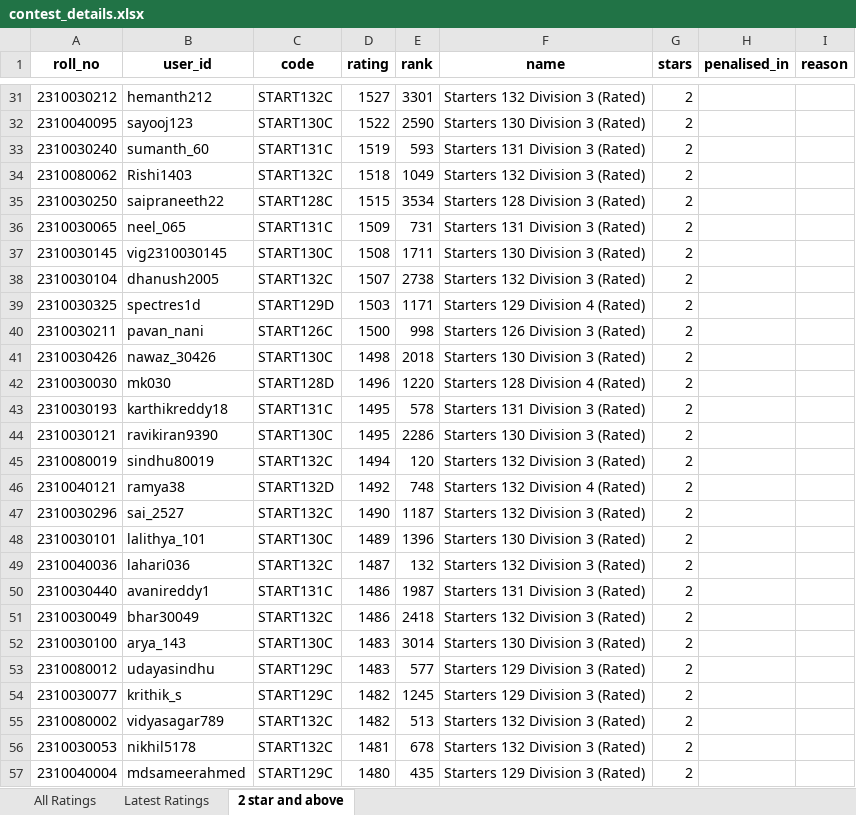
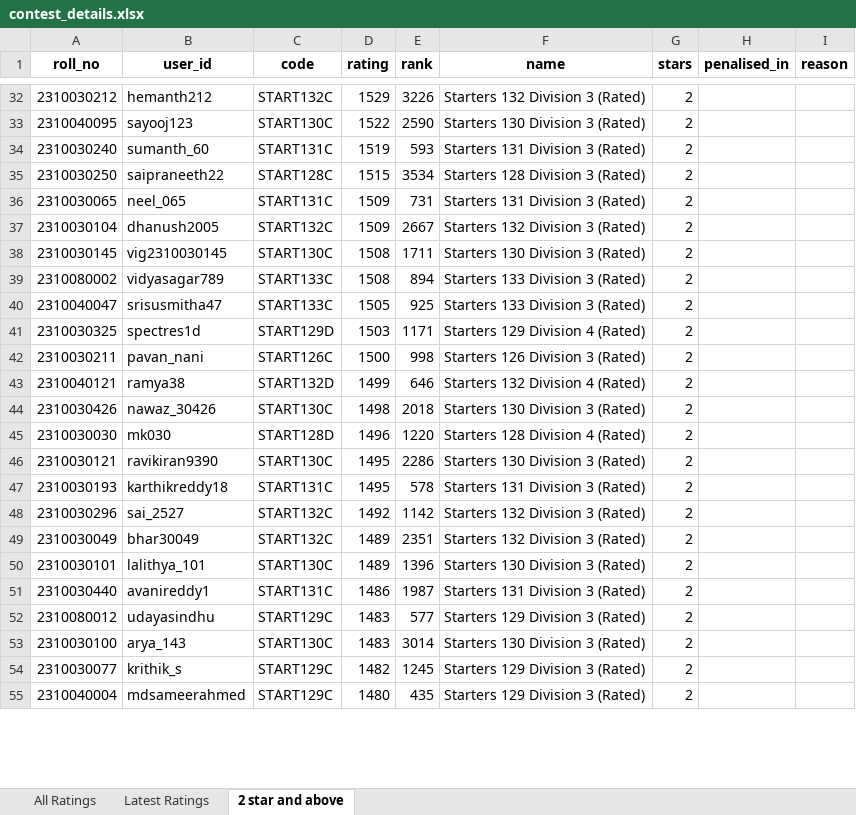
Before and after one commit to SWESH1K/Codechef_Web, an Excel workbook: contest_details.xlsx, sheet 2 star and above, drawn as a sheet; only a part is shown, gaps mark what is left out; values as stored, in another font and other column widths than the file's, no borders; removed rows and columns are numbered as before the commit, all else as after; the diff covers the shown part only; the diff names each change by its address in the sheet, - before the commit and + after, or states it on an @@ line.

```diff
--- a/contest_details.xlsx (sheet 2 star and above)
+++ b/contest_details.xlsx (sheet 2 star and above)
-D32 (rating): 1527
+D32 (rating): 1529
-E32 (rank): 3301
+E32 (rank): 3226
-row 34: 2310080062 | Rishi1403 | START132C | 1518 | 1049 | Starters 132 Division 3 (Rated) | 2
+row 37: 2310030104 | dhanush2005 | START132C | 1509 | 2667 | Starters 132 Division 3 (Rated) | 2
-row 38: 2310030104 | dhanush2005 | START132C | 1507 | 2738 | Starters 132 Division 3 (Rated) | 2
+row 39: 2310080002 | vidyasagar789 | START133C | 1508 | 894 | Starters 133 Division 3 (Rated) | 2
+row 40: 2310040047 | srisusmitha47 | START133C | 1505 | 925 | Starters 133 Division 3 (Rated) | 2
+row 43: 2310040121 | ramya38 | START132D | 1499 | 646 | Starters 132 Division 4 (Rated) | 2
@@ row 44 moved to row 46: 2310030121 @@
-row 45: 2310080019 | sindhu80019 | START132C | 1494 | 120 | Starters 132 Division 3 (Rated) | 2
-row 46: 2310040121 | ramya38 | START132D | 1492 | 748 | Starters 132 Division 4 (Rated) | 2
-D48 (rating): 1490
+D48 (rating): 1492
-E48 (rank): 1187
+E48 (rank): 1142
+row 49: 2310030049 | bhar30049 | START132C | 1489 | 2351 | Starters 132 Division 3 (Rated) | 2
-row 49: 2310040036 | lahari036 | START132C | 1487 | 132 | Starters 132 Division 3 (Rated) | 2
-row 51: 2310030049 | bhar30049 | START132C | 1486 | 2418 | Starters 132 Division 3 (Rated) | 2
@@ row 53 moved to row 52: 2310080012 @@
-row 55: 2310080002 | vidyasagar789 | START132C | 1482 | 513 | Starters 132 Division 3 (Rated) | 2
-row 56: 2310030053 | nikhil5178 | START132C | 1481 | 678 | Starters 132 Division 3 (Rated) | 2
```
Also changed, not shown: 25 added rows, 26 removed rows, 17 moved rows and 28 edited cells elsewhere in this sheet, sheet Latest Ratings, sheet All Ratings.
